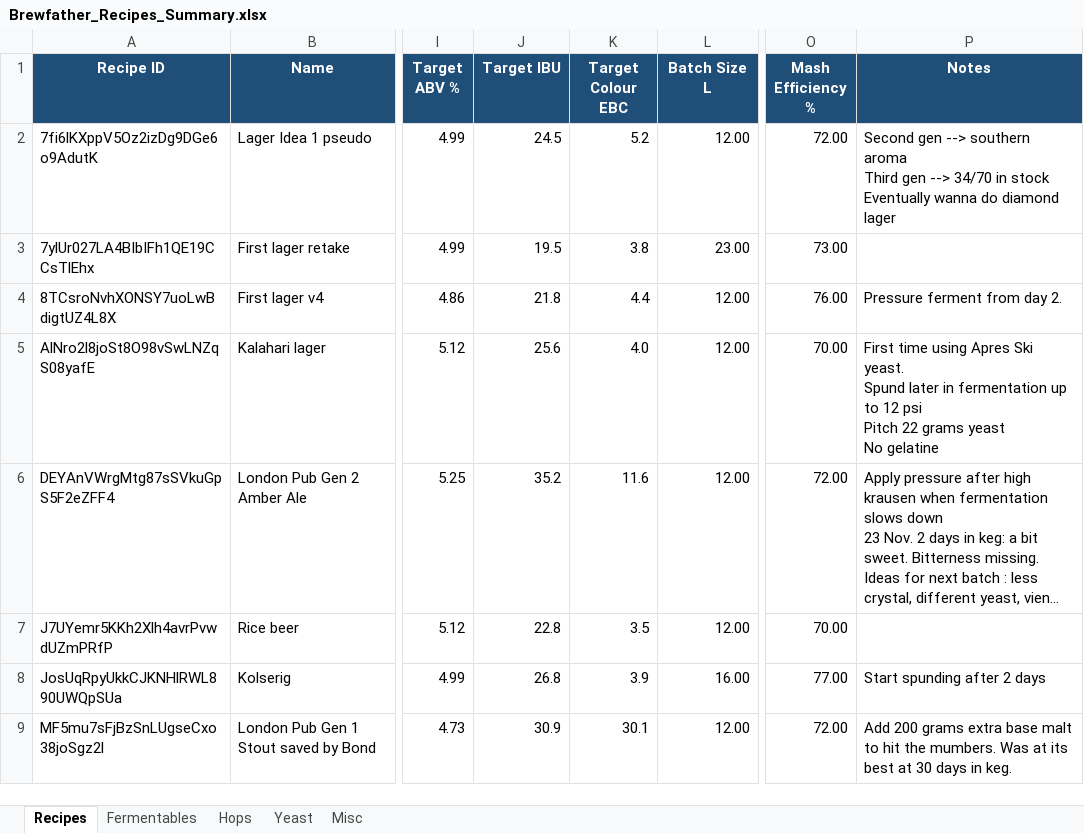
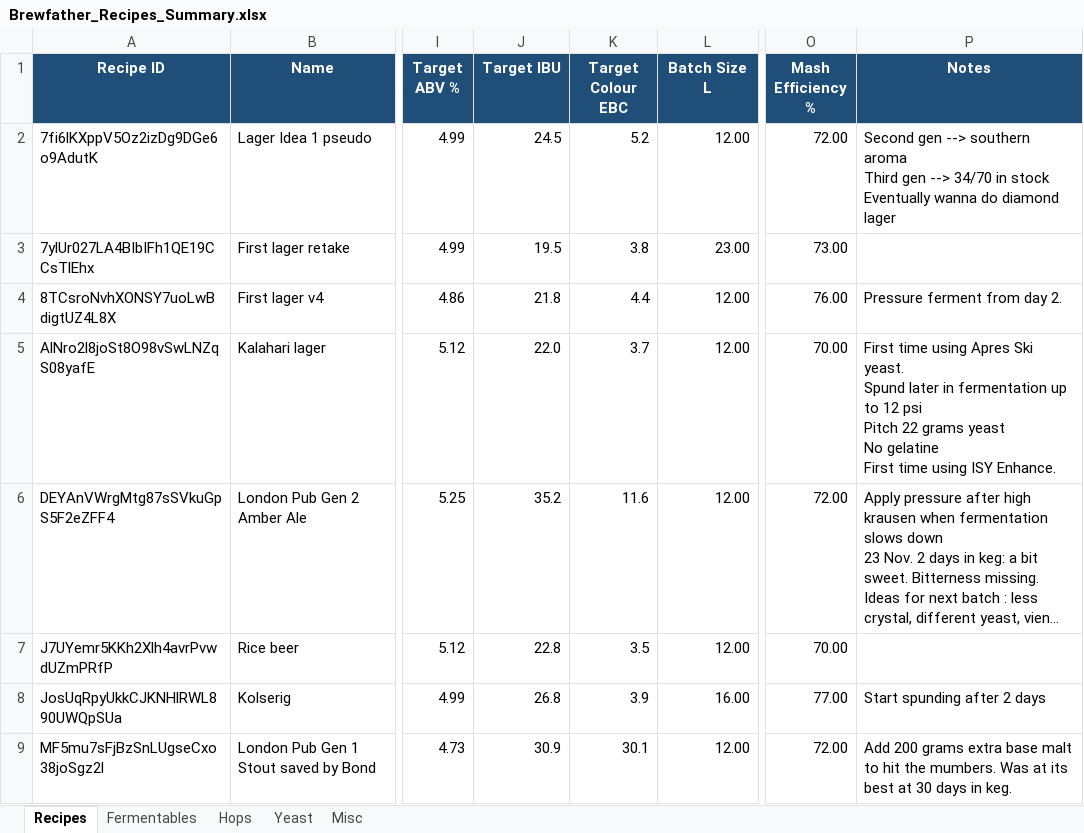
Before and after one commit to Ernstfg/brewfather-master, an Excel workbook: exports/Brewfather_Recipes_Summary.xlsx, sheet Recipes, drawn as a sheet; only a part is shown, gaps mark what is left out; long unchanged cells end in …; values as stored, in another font and other column widths than the file's, no borders; ↵ is a line break in a cell; the diff names each change by its address in the sheet, - before the commit and + after, or states it on an @@ line.

```diff
--- a/exports/Brewfather_Recipes_Summary.xlsx (sheet Recipes)
+++ b/exports/Brewfather_Recipes_Summary.xlsx (sheet Recipes)
-J5 (Target IBU): 25.6
+J5 (Target IBU): 22.0
-K5 (Target Colour EBC): 4.0
+K5 (Target Colour EBC): 3.7
-P5 (Notes): …No gelatine
+P5 (Notes): …No gelatine ↵ First time using ISY Enhance.
```
Also changed, not shown: sheet Fermentables, sheet Hops, sheet Misc, exports/Brewfather_Batches_Summary.xlsx, 7 other files.
